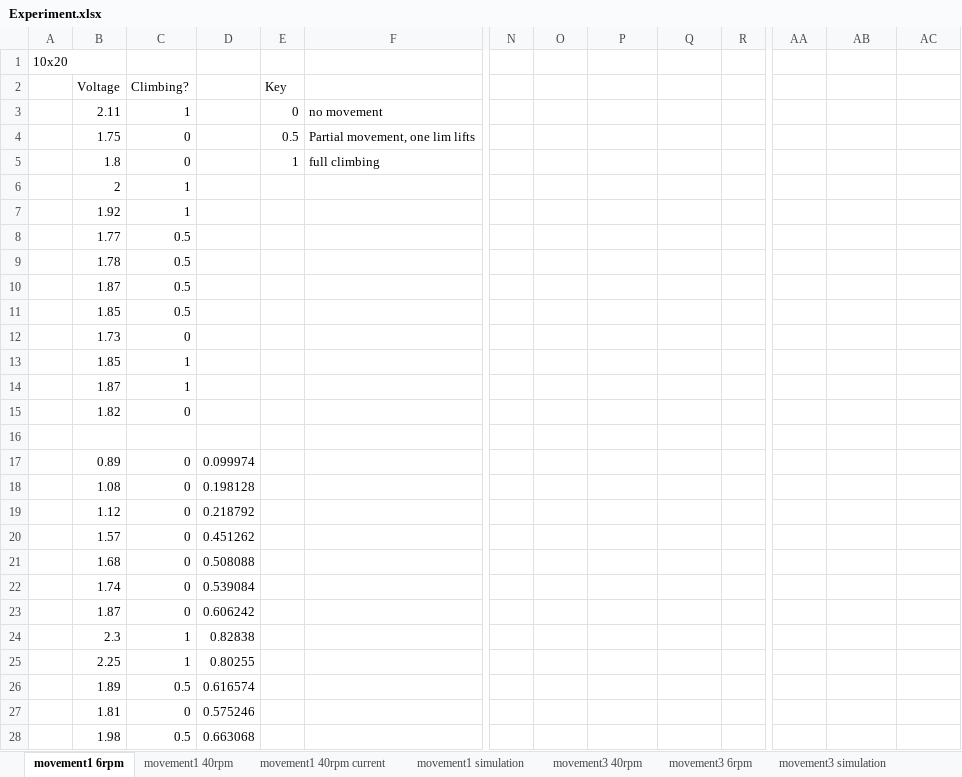
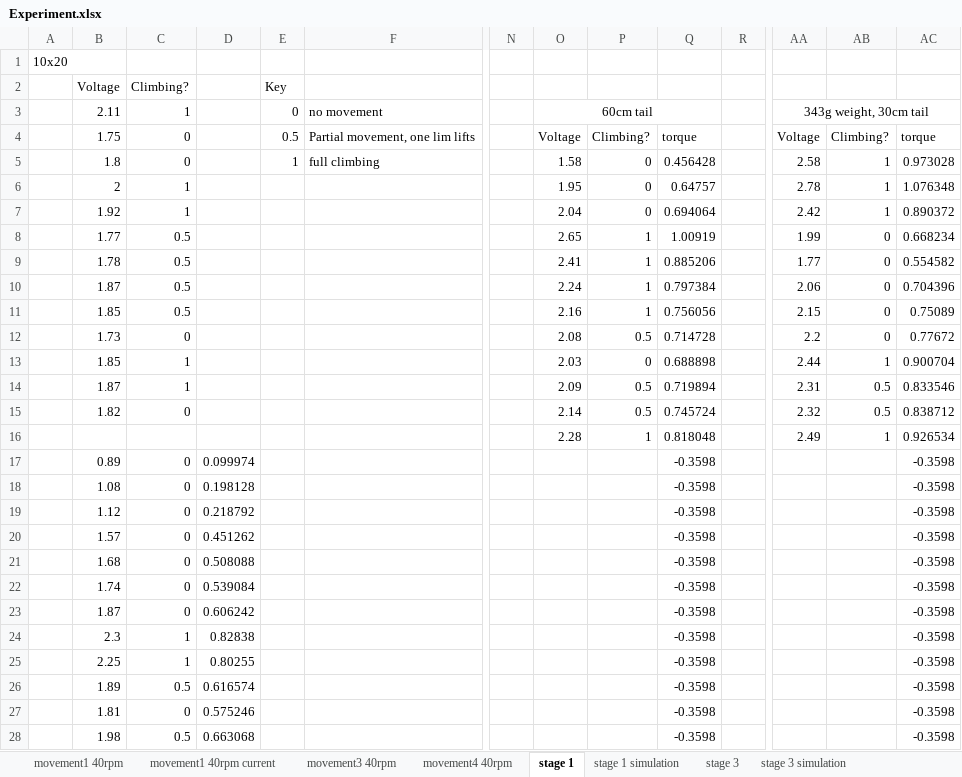
Before and after one commit to Ronan127/2023-FYP, an Excel workbook: Experiment/Experiment.xlsx, sheet stage 1, drawn as a sheet; only a part is shown, gaps mark what is left out; values as stored, in another font and other column widths than the file's, no borders; charts and pictures not drawn; removed rows and columns are numbered as before the commit, all else as after; rows hold the shown columns only; the diff covers the shown part only; the diff names each change by its address in the sheet, - before the commit and + after, or states it on an @@ line.

```diff
--- a/Experiment/Experiment.xlsx (sheet stage 1)
+++ b/Experiment/Experiment.xlsx (sheet stage 1)
-sheet tab: movement1 6rpm
+sheet tab: stage 1
-sheet tab: movement1 simulation
+sheet tab: stage 1 simulation
-sheet tab: movement3 6rpm
+sheet tab: stage 3
-sheet tab: movement3 simulation
+sheet tab: stage 3 simulation
@@ sheet tab order changed: movement1 40rpm | movement1 40rpm current | movement3 40rpm | movement4 40rpm | stage 1 | stage 1 simulation | stage 3 | stage 3 simulation @@
-O3: (empty)
+O3: 60cm tail
+O3:Q3 merged
-AA3: (empty)
+AA3: 343g weight, 30cm tail
+AA3:AC3 merged
-row 4:  | 1.75 | 0 |  | 0.5 | Partial movement, one lim lifts
-row 5:  | 1.8 | 0 |  | 1 | full climbing
-row 6:  | 2 | 1
-row 7:  | 1.92 | 1
-row 8:  | 1.77 | 0.5
-row 9:  | 1.78 | 0.5
-row 10:  | 1.87 | 0.5
-row 11:  | 1.85 | 0.5
-row 12:  | 1.73 | 0
-row 13:  | 1.85 | 1
-row 14:  | 1.87 | 1
-row 15:  | 1.82 | 0
-row 4: (empty)
+row 4:  | 1.75 | 0 |  | 0.5 | Partial movement, one lim lifts |  | Voltage | Climbing? | torque |  | Voltage | Climbing? | torque
+row 5:  | 1.8 | 0 |  | 1 | full climbing |  | 1.58 | 0 | 0.456428 |  | 2.58 | 1 | 0.973028
+row 6:  | 2 | 1 |  |  |  |  | 1.95 | 0 | 0.64757 |  | 2.78 | 1 | 1.076348
+row 7:  | 1.92 | 1 |  |  |  |  | 2.04 | 0 | 0.694064 |  | 2.42 | 1 | 0.890372
+row 8:  | 1.77 | 0.5 |  |  |  |  | 2.65 | 1 | 1.00919 |  | 1.99 | 0 | 0.668234
+row 9:  | 1.78 | 0.5 |  |  |  |  | 2.41 | 1 | 0.885206 |  | 1.77 | 0 | 0.554582
+row 10:  | 1.87 | 0.5 |  |  |  |  | 2.24 | 1 | 0.797384 |  | 2.06 | 0 | 0.704396
+row 11:  | 1.85 | 0.5 |  |  |  |  | 2.16 | 1 | 0.756056 |  | 2.15 | 0 | 0.75089
+row 12:  | 1.73 | 0 |  |  |  |  | 2.08 | 0.5 | 0.714728 |  | 2.2 | 0 | 0.77672
+row 13:  | 1.85 | 1 |  |  |  |  | 2.03 | 0 | 0.688898 |  | 2.44 | 1 | 0.900704
+row 14:  | 1.87 | 1 |  |  |  |  | 2.09 | 0.5 | 0.719894 |  | 2.31 | 0.5 | 0.833546
+row 15:  | 1.82 | 0 |  |  |  |  | 2.14 | 0.5 | 0.745724 |  | 2.32 | 0.5 | 0.838712
+row 16:  |  |  |  |  |  |  | 2.28 | 1 | 0.818048 |  | 2.49 | 1 | 0.926534
-Q17:Q28: (empty)
+Q17:Q28: -0.3598
-AC17:AC28: (empty)
+AC17:AC28: -0.3598
```
Also changed, not shown: 2 edited cells elsewhere in this sheet, sheet movement7 6rpm, sheet stage 3, sheet stage 3 simulation, sheet stage 1 simulation, other sheet tabs, charts or pictures, 25 other files.
